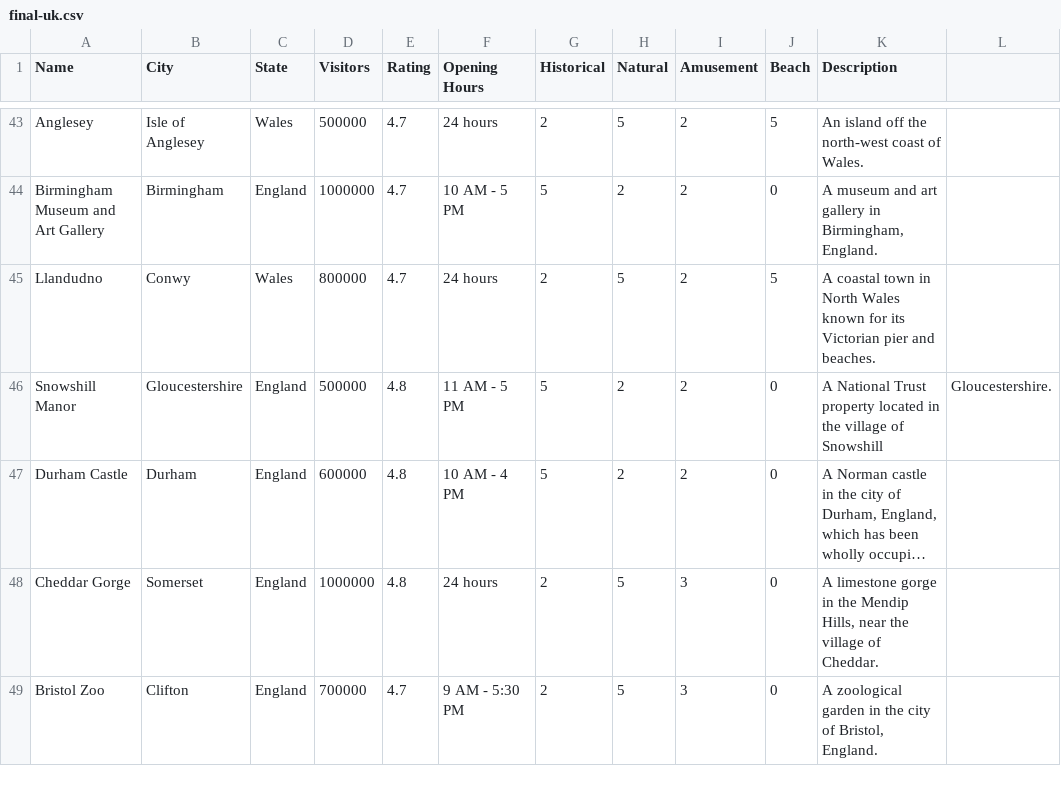
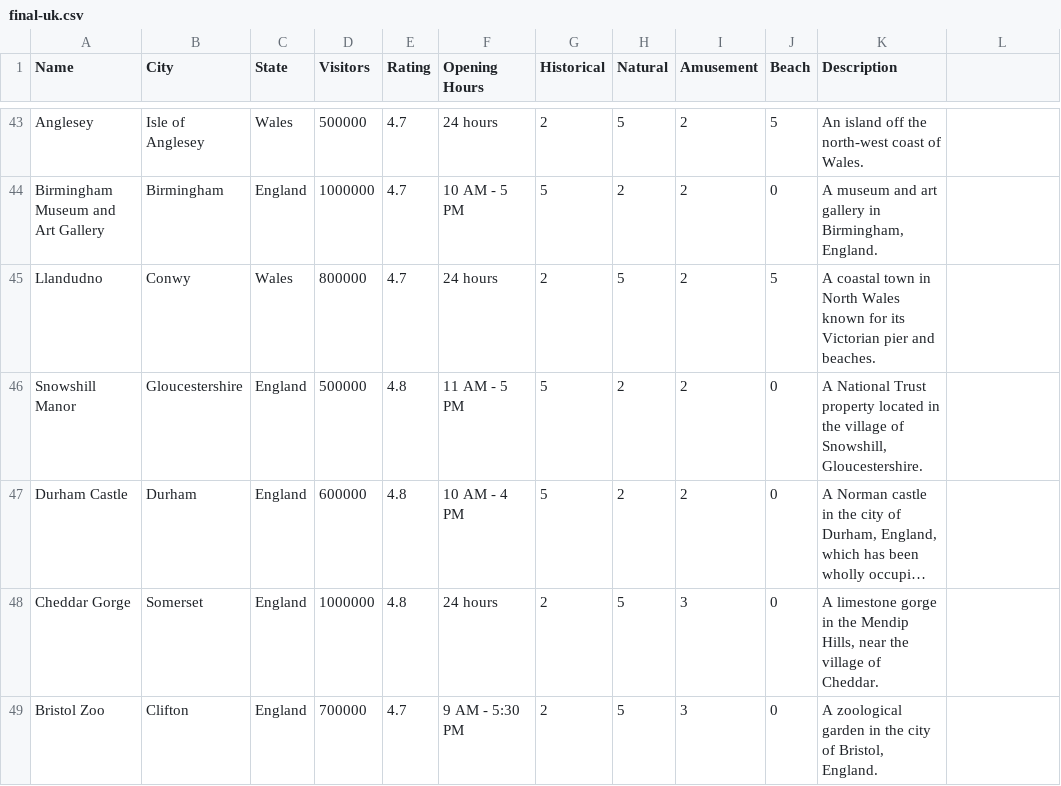
Before and after one commit to Roamify-Research/Machine-Learning, a CSV file: datasets/final-uk.csv, drawn as a sheet; only a part is shown, gaps mark what is left out; long unchanged cells end in …; the diff names each change by its address in the sheet, - before the commit and + after, or states it on an @@ line.

Commit message:
Misc fix

```diff
--- a/datasets/final-uk.csv
+++ b/datasets/final-uk.csv
-K46 (Description): …village of Snowshill
+K46 (Description): …village of Snowshill, Gloucestershire.
-L46: Gloucestershire.
+L46: (empty)
```
